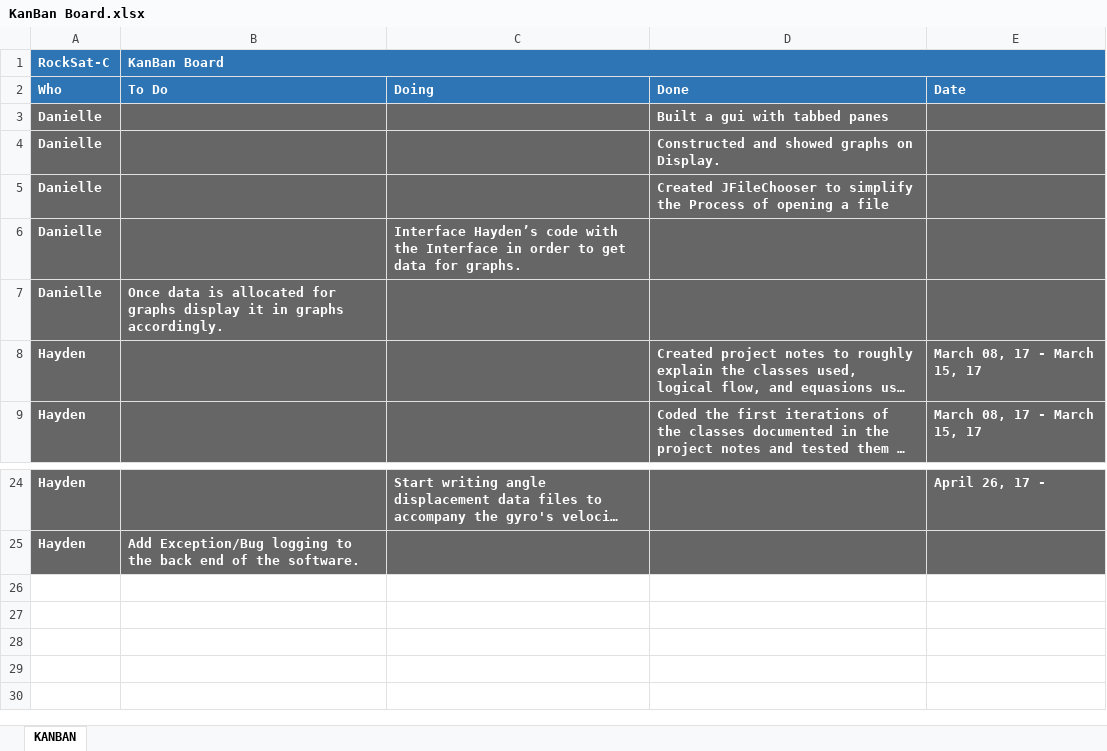
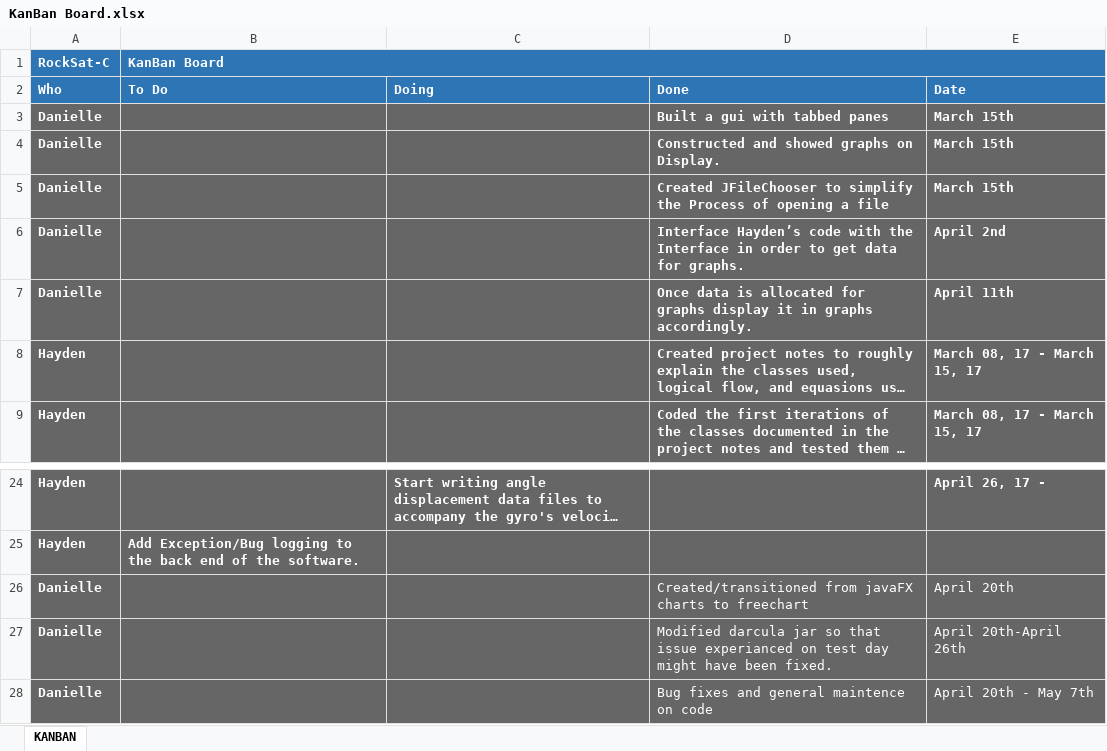
Before and after one commit to pandanii/RockSat-C_Public, an Excel workbook: KanBan Board.xlsx, sheet KANBAN, drawn as a sheet; only a part is shown, gaps mark what is left out; long unchanged cells end in …; values as stored, in another font and other column widths than the file's, no borders; charts and pictures not drawn; removed rows and columns are numbered as before the commit, all else as after; the diff names each change by its address in the sheet, - before the commit and + after, or states it on an @@ line.

```diff
--- a/KanBan Board.xlsx (sheet KANBAN)
+++ b/KanBan Board.xlsx (sheet KANBAN)
-E3:E5: (empty)
+E3:E5: March 15th
-row 6: Danielle |  | Interface Hayden’s code with the Interface in order to get data for graphs.
-row 7: Danielle | Once data is allocated for graphs display it in graphs accordingly.
+row 6: Danielle |  |  | Interface Hayden’s code with the Interface in order to get data for graphs. | April 2nd
+row 7: Danielle |  |  | Once data is allocated for graphs display it in graphs accordingly. | April 11th
+row 26: Danielle |  |  | Created/transitioned from javaFX charts to freechart | April 20th
+row 27: Danielle |  |  | Modified darcula jar so that issue experianced on test day might have been fixed. | April 20th-April 26th
+row 28: Danielle |  |  | Bug fixes and general maintence on code | April 20th - May 7th
```
Also changed, not shown: charts or pictures, 1 other file.
